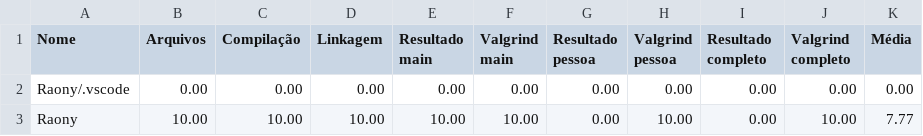
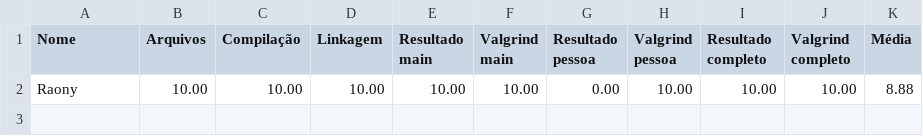
Before and after one commit to raonytog/exercicios-gerais, a CSV file: 05_ponteiros/pont_09/Resultado.csv, drawn as a sheet.

```diff
--- a/05_ponteiros/pont_09/Resultado.csv
+++ b/05_ponteiros/pont_09/Resultado.csv
@@ -1,3 +1,2 @@
 Nome,Arquivos,Compilação,Linkagem,Resultado main,Valgrind main,Resultado pessoa,Valgrind pessoa,Resultado completo,Valgrind completo,Média
-Raony/.vscode,0.00,0.00,0.00,0.00,0.00,0.00,0.00,0.00,0.00,0.00
-Raony,10.00,10.00,10.00,10.00,10.00,0.00,10.00,0.00,10.00,7.77
+Raony,10.00,10.00,10.00,10.00,10.00,0.00,10.00,10.00,10.00,8.88
```
Also changed, not shown: 18 other files.
